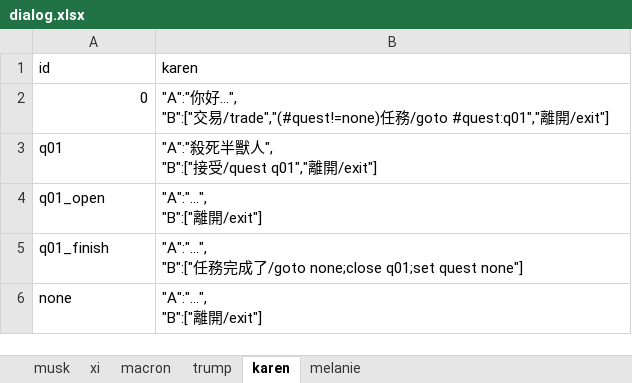
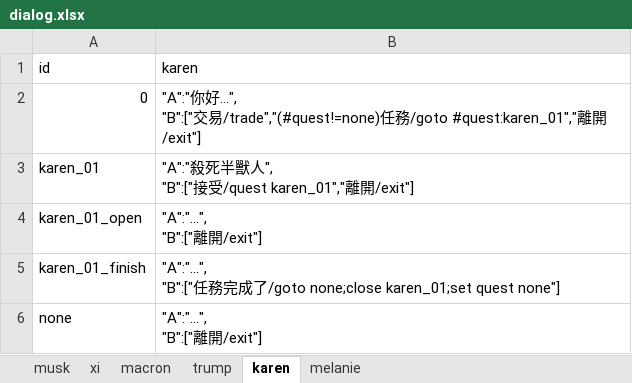
Before and after one commit to bwm0822/game_02, an Excel workbook: xls/dialog.xlsx, sheet karen, drawn as a sheet; values as stored, in another font and other column widths than the file's, no borders; removed rows and columns are numbered as before the commit, all else as after; ↵ is a line break in a cell; the diff names each change by its address in the sheet, - before the commit and + after, or states it on an @@ line.

```diff
--- a/xls/dialog.xlsx (sheet karen)
+++ b/xls/dialog.xlsx (sheet karen)
-B2 (karen): …務/goto #quest:q01","離開…
+B2 (karen): …務/goto #quest:karen_01","離開…
-row 3: q01 | "A":"殺死半獸人", ↵ "B":["接受/quest q01","離開/exit"]
+row 3: karen_01 | "A":"殺死半獸人", ↵ "B":["接受/quest karen_01","離開/exit"]
-A4 (id): q01_open
+A4 (id): karen_01_open
-row 5: q01_finish | "A":"...", ↵ "B":["任務完成了/goto none;close q01;set quest none"]
+row 5: karen_01_finish | "A":"...", ↵ "B":["任務完成了/goto none;close karen_01;set quest none"]
```
Also changed, not shown: sheet trump, sheet melanie, sheet macron, sheet musk, sheet xi, xls/quest.xlsx, 28 other files.
